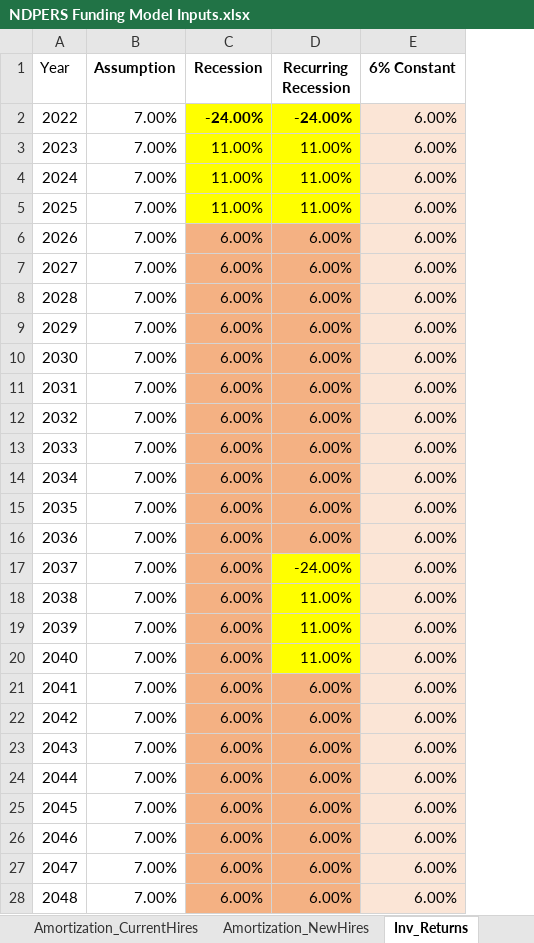
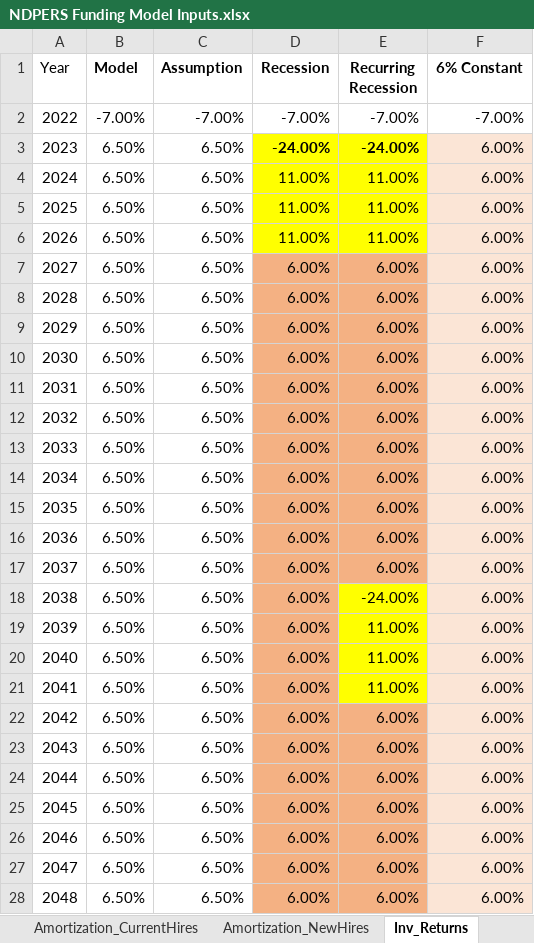
Before and after one commit to sbhaga5/NDPERS-Model, an Excel workbook: NDPERS Funding Model Inputs.xlsx, sheet Inv_Returns, drawn as a sheet; only a part is shown; values as stored, in another font and other column widths than the file's, no borders; addresses are those after the commit; the diff covers the shown part only; the diff names each change by its address in the sheet, - before the commit and + after, or states it on an @@ line.

Commit message:
Update lower DR, add custom return input, and add more cash infusion inputs

```diff
--- a/NDPERS Funding Model Inputs.xlsx (sheet Inv_Returns)
+++ b/NDPERS Funding Model Inputs.xlsx (sheet Inv_Returns)
+column B (Model), rows 2-28: -7.00% | 6.50% | 6.50% | 6.50% | 6.50% | 6.50% | 6.50% | 6.50% | 6.50% | 6.50% | 6.50% | 6.50% | 6.50% | 6.50% | 6.50% | 6.50% | 6.50% | 6.50% | 6.50% | 6.50% | 6.50% | 6.50% | 6.50% | 6.50% | 6.50% | 6.50% | 6.50%
-C2 (Assumption): 7.00%
+C2 (Assumption): -7.00%
-D2 (Recession): -24.00%
+D2 (Recession): -7.00%
@@ D2:E2 fill: #FFFF00 → none, bold: on → off @@
-E2 (Recurring Recession): -24.00%
+E2 (Recurring Recession): -7.00%
-F2 (6% Constant): 6.00%
+F2 (6% Constant): -7.00%
-F2 fill: #FBE5D6
+F2 fill: none
-C3:C28 (Assumption): 7.00%
+C3:C28 (Assumption): 6.50%
-D3 (Recession): 11.00%
+D3 (Recession): -24.00%
-D3:E3 bold: off
+D3:E3 bold: on
-E3 (Recurring Recession): 11.00%
+E3 (Recurring Recession): -24.00%
-D6 (Recession): 6.00%
+D6 (Recession): 11.00%
-D6:E6 fill: #F4B183
+D6:E6 fill: #FFFF00
-E6 (Recurring Recession): 6.00%
+E6 (Recurring Recession): 11.00%
-E17 (Recurring Recession): -24.00%
+E17 (Recurring Recession): 6.00%
-E17 fill: #FFFF00
+E17 fill: #F4B183
-E18 (Recurring Recession): 11.00%
+E18 (Recurring Recession): -24.00%
-E21 (Recurring Recession): 6.00%
+E21 (Recurring Recession): 11.00%
-E21 fill: #F4B183
+E21 fill: #FFFF00
```
Also changed, not shown: 32 edited cells elsewhere in this sheet, sheet Numeric Inputs, NDPERS Benefit Model Inputs.xlsx, 1 other file.
